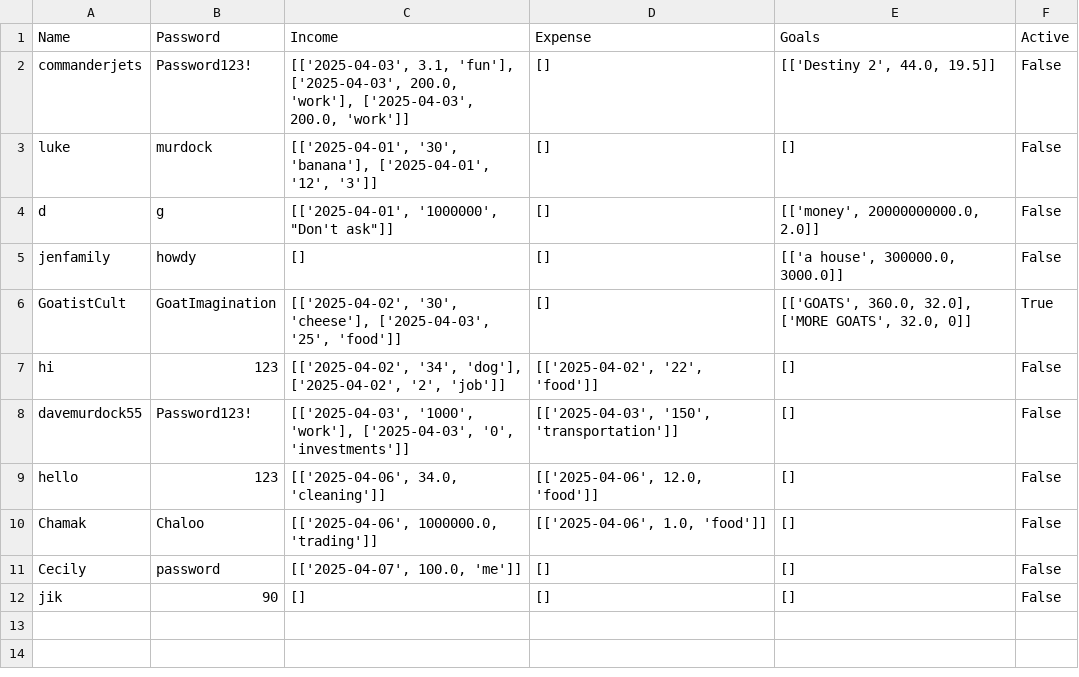
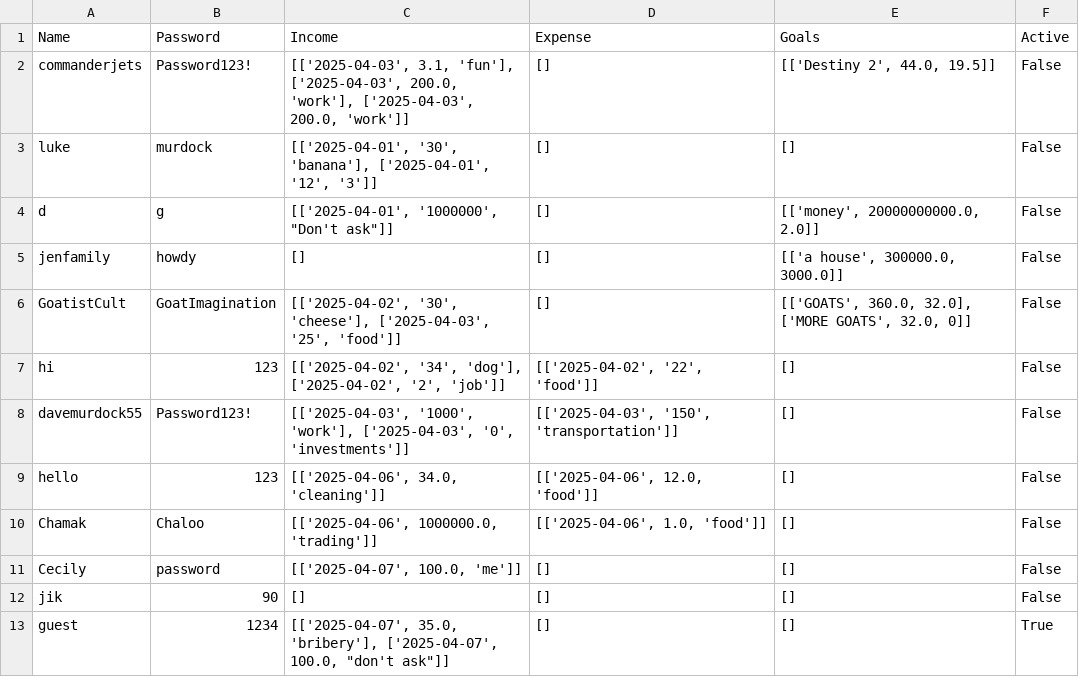
Before and after one commit to UCAS-LukeMurdock/Personal-Finance-Program, a CSV file: users.csv, drawn as a sheet.

```diff
--- a/users.csv
+++ b/users.csv
@@ -5,3 +5,3 @@ d,g,"[['2025-04-01', '1000000', ""Don't ask""]]",[],"[['money', 20000000000.0, 2
 jenfamily,howdy,[],[],"[['a house', 300000.0, 3000.0]]",False
-GoatistCult,GoatImagination,"[['2025-04-02', '30', 'cheese'], ['2025-04-03', '25', 'food']]",[],"[['GOATS', 360.0, 32.0], ['MORE GOATS', 32.0, 0]]",True
+GoatistCult,GoatImagination,"[['2025-04-02', '30', 'cheese'], ['2025-04-03', '25', 'food']]",[],"[['GOATS', 360.0, 32.0], ['MORE GOATS', 32.0, 0]]",False
 hi,123,"[['2025-04-02', '34', 'dog'], ['2025-04-02', '2', 'job']]","[['2025-04-02', '22', 'food']]",[],False
@@ -12 +12,2 @@ Cecily,password,"[['2025-04-07', 100.0, 'me']]",[],[],False
 jik,90,[],[],[],False
+guest,1234,"[['2025-04-07', 35.0, 'bribery'], ['2025-04-07', 100.0, ""don't ask""]]",[],[],True
```
Also changed, not shown: 1 other file.
